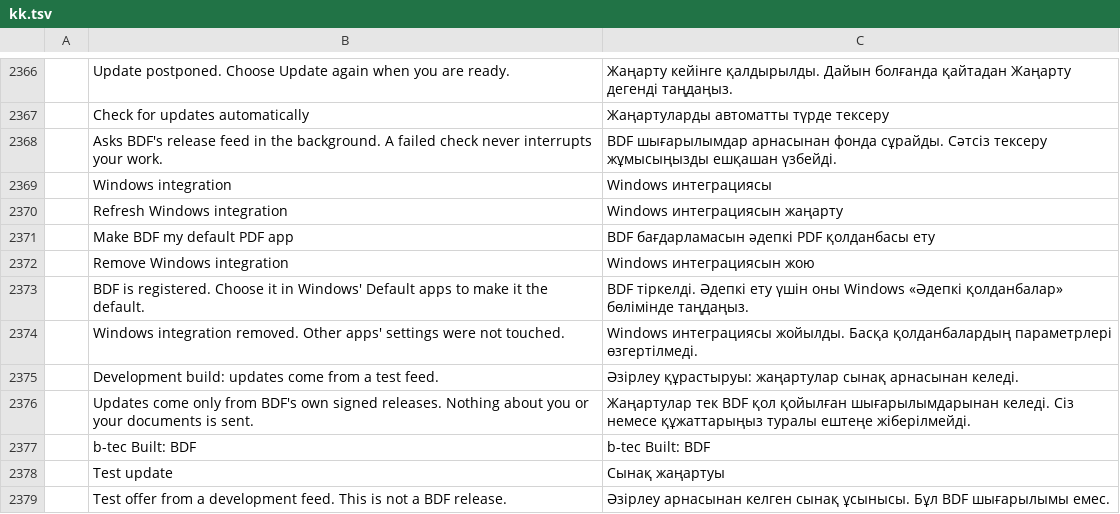
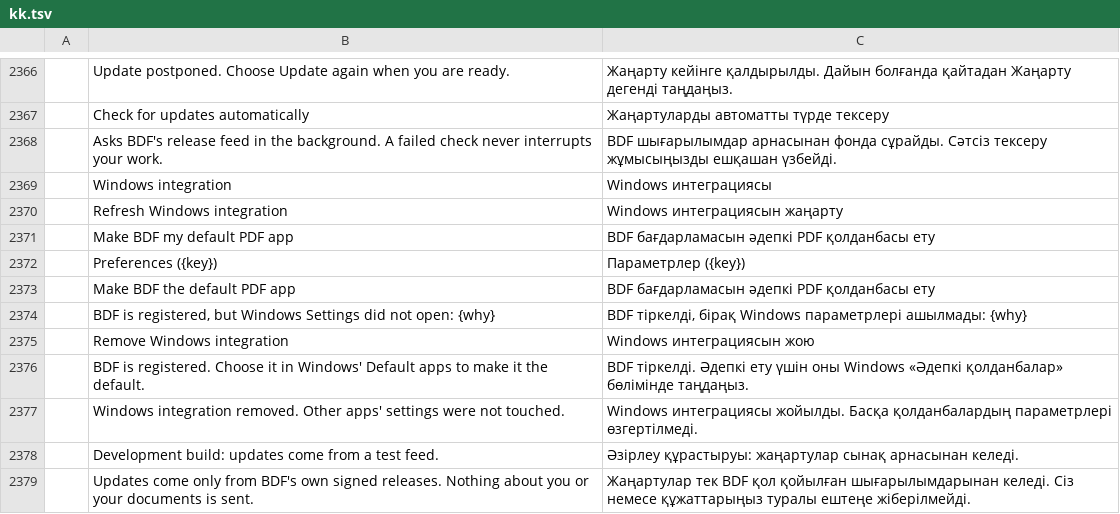
Before and after one commit to btecme/bdf, a TSV file: crates/ui-egui/src/i18n/kk.tsv, drawn as a sheet; only a part is shown, gaps mark what is left out; the shorter side is filled out with more unchanged rows; the diff names each change by its address in the sheet, - before the commit and + after, or states it on an @@ line.

```diff
--- a/crates/ui-egui/src/i18n/kk.tsv
+++ b/crates/ui-egui/src/i18n/kk.tsv
+row 2372:  | Preferences ({key}) | Параметрлер ({key})
+row 2373:  | Make BDF the default PDF app | BDF бағдарламасын әдепкі PDF қолданбасы ету
+row 2374:  | BDF is registered, but Windows Settings did not open: {why} | BDF тіркелді, бірақ Windows параметрлері ашылмады: {why}
```
Also changed, not shown: crates/ui-egui/src/i18n/bg.tsv, crates/ui-egui/src/i18n/el.tsv, 28 other files.
